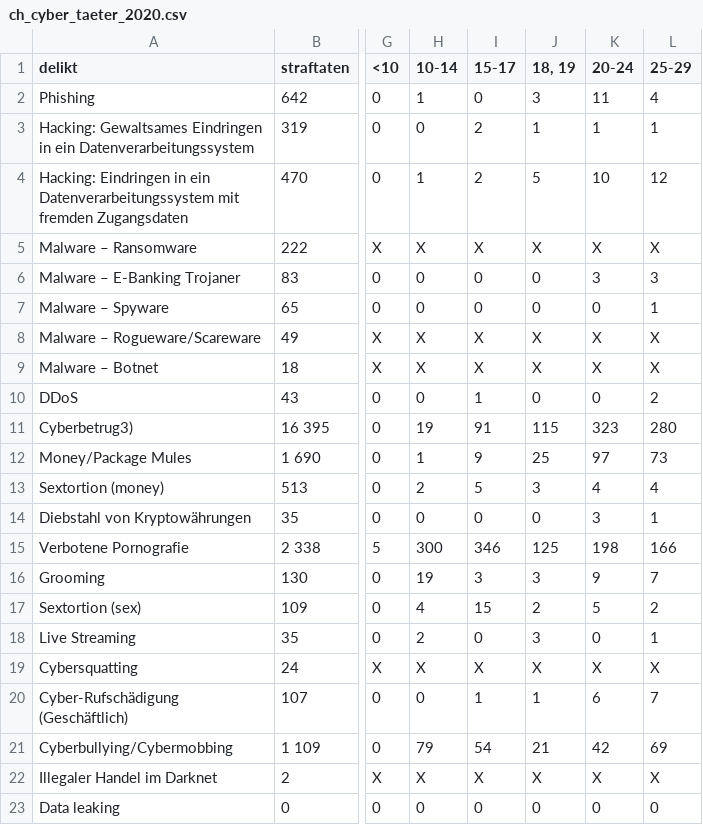
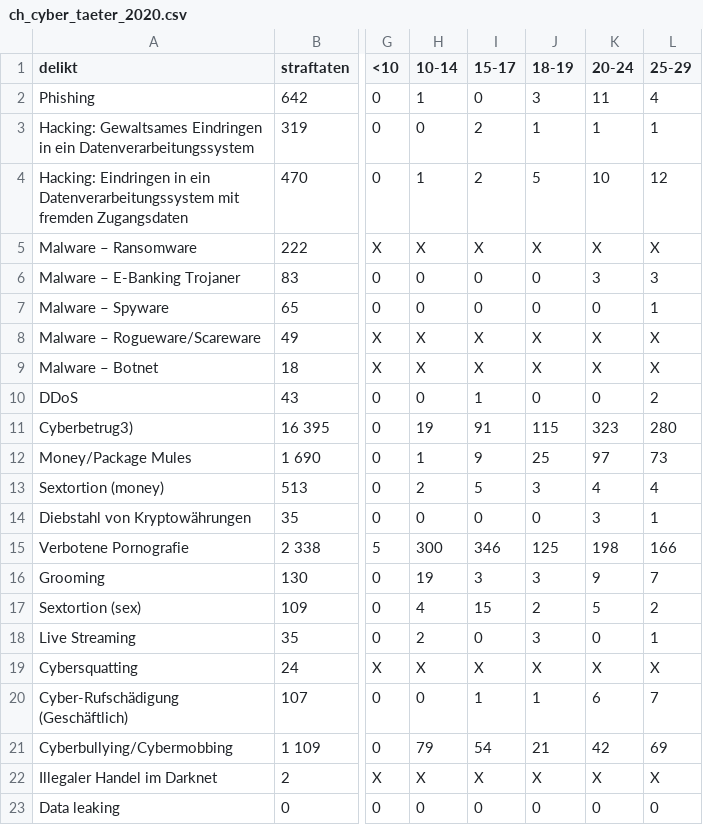
Before and after one commit to baumannf/bina_module, a CSV file: data/ch_cyber_taeter_2020.csv, drawn as a sheet; only a part is shown, gaps mark what is left out; the diff names each change by its address in the sheet, - before the commit and + after, or states it on an @@ line.

Commit message:
Update ch_cyber_taeter_2020.csv

```diff
--- a/data/ch_cyber_taeter_2020.csv
+++ b/data/ch_cyber_taeter_2020.csv
-J1: 18, 19
+J1: 18-19
```
